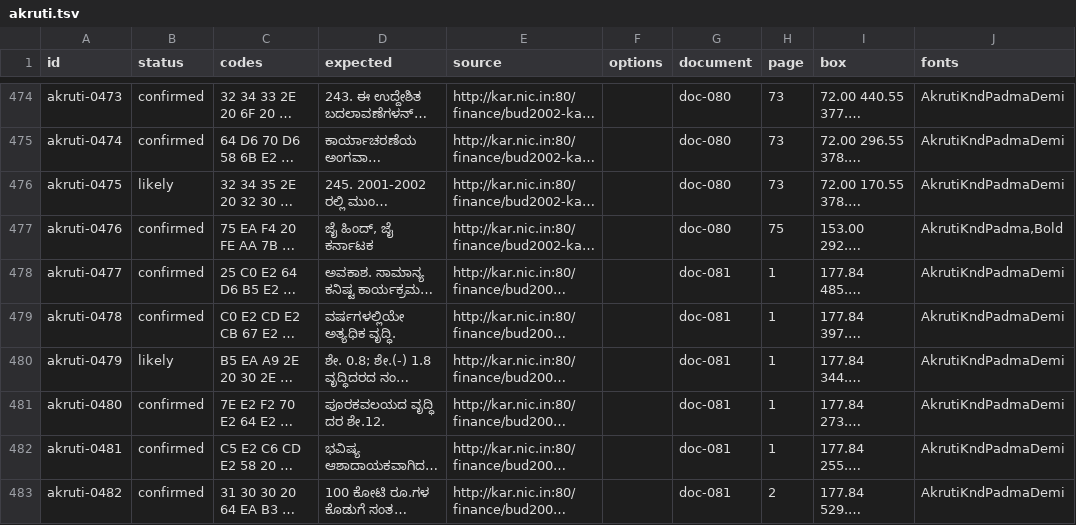
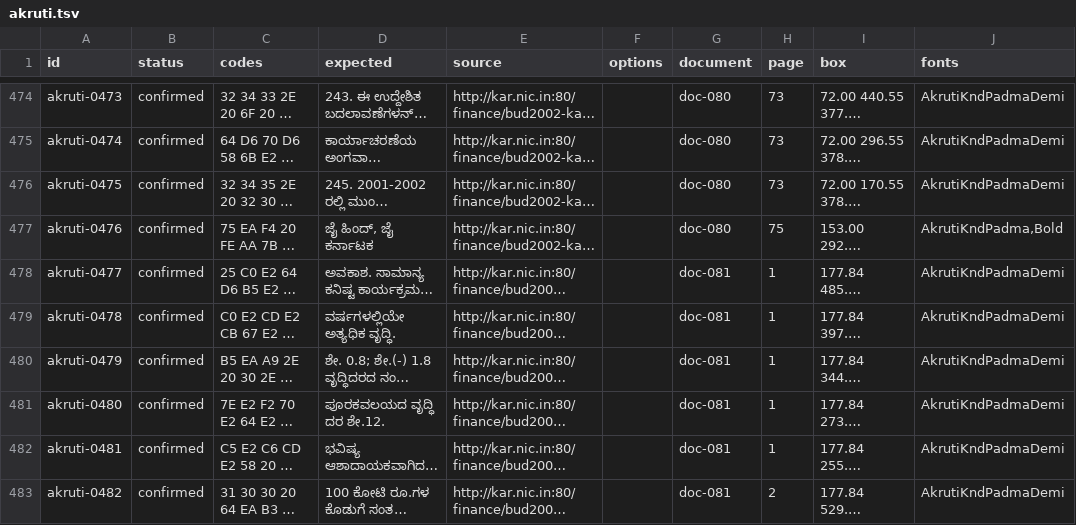
Before and after one commit to openkannada/legacy-encodings, a TSV file: benchmark/lines/akruti.tsv, drawn as a sheet; only a part is shown, gaps mark what is left out; long unchanged cells end in …; the diff covers the shown part only; the diff names each change by its address in the sheet, - before the commit and + after, or states it on an @@ line.

Commit message:
Tighten how the benchmark's expected texts are chosen, and fix its statistics
Truth rule:
- A candidate is confirmed only when it has no unexplained difference and
  every other candidate has some. An exact reading by 1 model now only breaks
  a tie, into likely; before, it confirmed the OCR-habit spelling (ದ್ಧಿ for a
  typed ದ್ದಿ) when both spellings explained the page.
- Outputs that differ only in a zero after a letter are 1 candidate, written
  with the anusvara (section 5.6).
- Latin words are skipped only in Nudi B-Akshara and Kan-Eng. In Nudi, Akruti
  and Shree-Lipi every ASCII code is a Kannada glyph, so any Latin letter or
  non-ASCII symbol in an output counts against it; a converter that left
  "vi)" for ತು) was being confirmed.
- Stray glyphs are counted on the text with its spaces; before, a Latin word
  next to a Kannada word counted as stray, which sent most bilingual lines to
  unresolved.

Pipeline: OCR drops a line when Tesseract returns fewer pages than images,
instead of shifting readings onto the wrong rendering; it also recovers from a
log cut short by a stopped run. Differences lists are keyed by font object, not
name. run.py stops on a --cases folder with no line files.

Statistics: sample.py bars counts answered lines only, takes stratum sizes from
the sample as drawn, uses the largest p(1-p) over each stratum's interval, and
counts a stratum with no answers as wrong. score.py marks layouts with fewer
than 20 documents, whose bootstrap intervals are too narrow.

The set now has 4,028 confirmed, 445 likely and 625 unresolved lines. The
README states which converters are candidates for each layout and why
kannadi's figures are an upper bound until the reader check, and the review
page asks readers to check punctuation as well as letters.

New tests cover each truth rule, score.py, the error bars and the extractor's
line building; each rule was removed in turn and a test failed.

Signed-off-by: Prasad Subrahmanya <prasadus92@gmail.com>

```diff
--- a/benchmark/lines/akruti.tsv
+++ b/benchmark/lines/akruti.tsv
-B476 (status): likely
+B476 (status): confirmed
-B480 (status): likely
+B480 (status): confirmed
```
Also changed, not shown: 70 edited cells elsewhere in this file, benchmark/lines/kan-eng.tsv, benchmark/lines/nudi-b.tsv, 18 other files.
